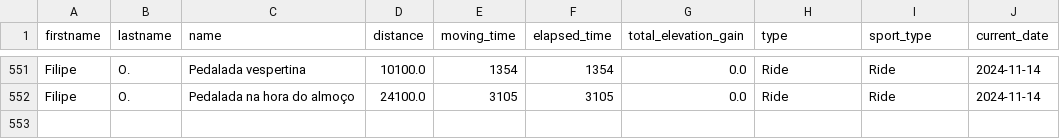
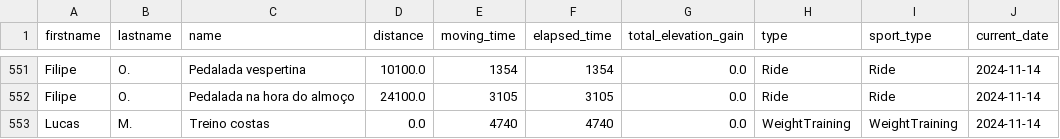
Before and after one commit to test7373/python-strava-champion, a CSV file: unique_activities_old.csv, drawn as a sheet; only a part is shown, gaps mark what is left out; the diff names each change by its address in the sheet, - before the commit and + after, or states it on an @@ line.

```diff
--- a/unique_activities_old.csv
+++ b/unique_activities_old.csv
+row 553: Lucas | M. | Treino costas | 0.0 | 4740 | 4740 | 0.0 | WeightTraining | WeightTraining | 2024-11-14
```
Also changed, not shown: participant_scores_with_details.csv, unique_activities.csv, 1 other file.
